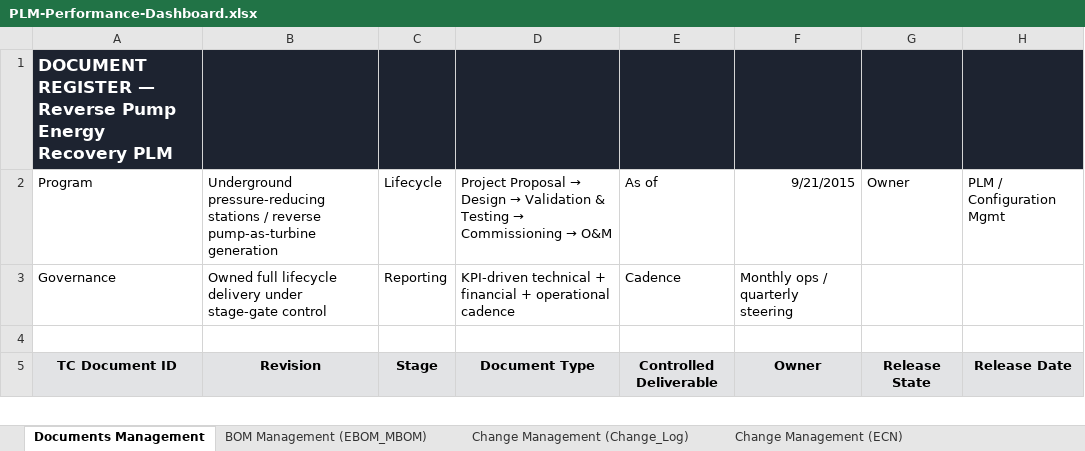
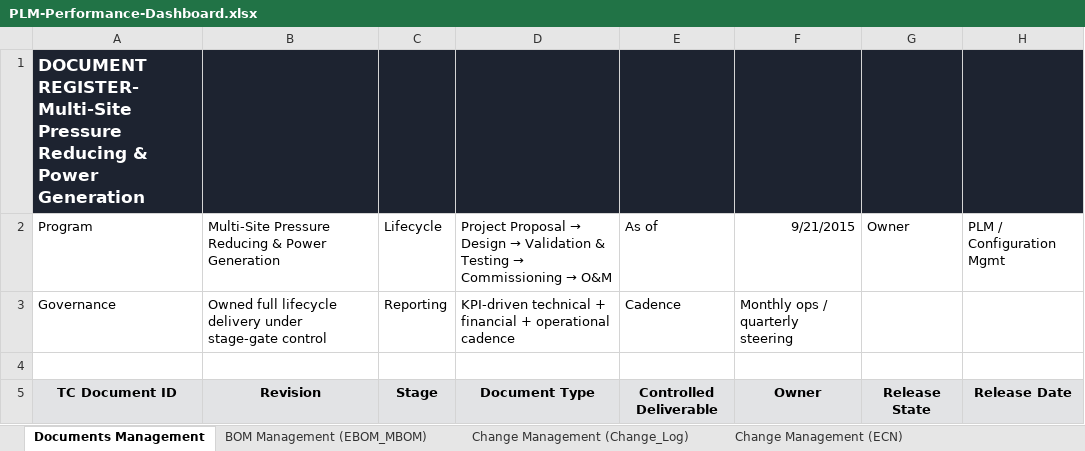
Before and after one commit to MajidMehrnia/Systems-Strategy-and-Lifecycle-Leadership, an Excel workbook: PLM-Performance-Dashboard.xlsx, sheet Documents Management, drawn as a sheet; only a part is shown; values as stored, in another font and other column widths than the file's, no borders; the diff names each change by its address in the sheet, - before the commit and + after, or states it on an @@ line.

Commit message:
Add files via upload

```diff
--- a/PLM-Performance-Dashboard.xlsx (sheet Documents Management)
+++ b/PLM-Performance-Dashboard.xlsx (sheet Documents Management)
-A1: DOCUMENT REGISTER — Reverse Pump Energy Recovery PLM
+A1: DOCUMENT REGISTER- Multi-Site Pressure Reducing & Power Generation
-B2: Underground pressure-reducing stations / reverse pump-as-turbine generation
+B2: Multi-Site Pressure Reducing & Power Generation
```
